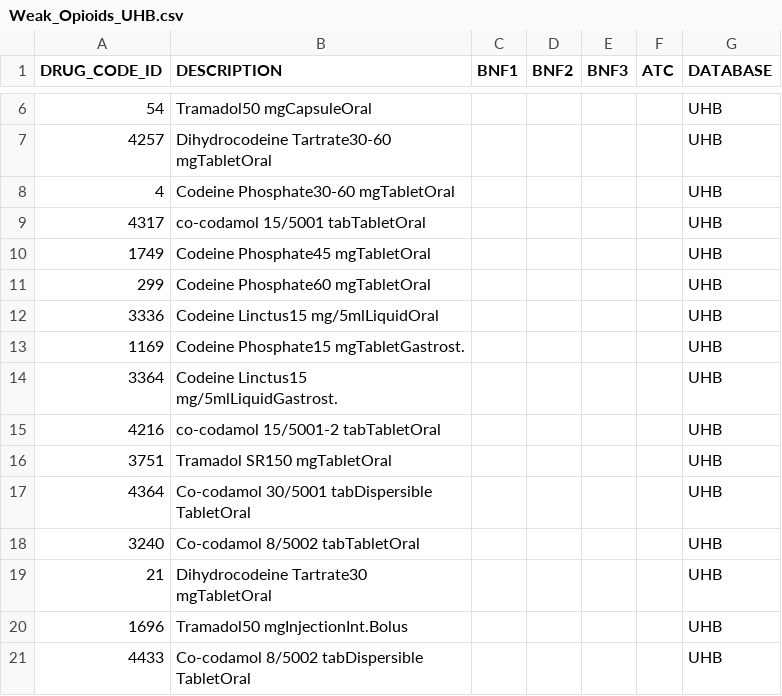
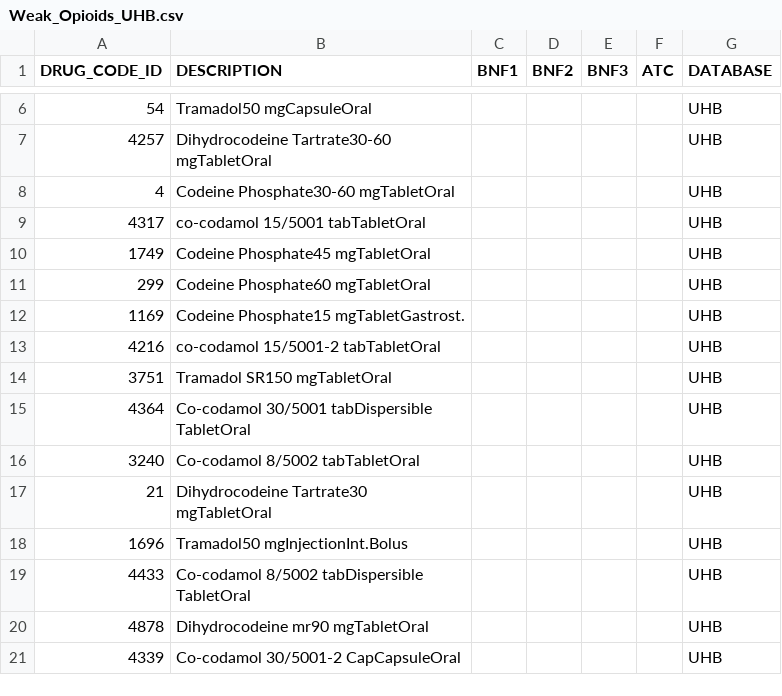
Before and after one commit to aim-rsf/drug-lists, a CSV file: drug-lists/Weak_Opioids/Weak_Opioids_UHB.csv, drawn as a sheet; only a part is shown, gaps mark what is left out; the shorter side is filled out with more unchanged rows.

```diff
--- a/drug-lists/Weak_Opioids/Weak_Opioids_UHB.csv
+++ b/drug-lists/Weak_Opioids/Weak_Opioids_UHB.csv
@@ -11,5 +11,3 @@ DRUG_CODE_ID,DESCRIPTION,BNF1,BNF2,BNF3,ATC,DATABASE
 299,Codeine Phosphate60 mgTabletOral,,,,,UHB
-3336,Codeine Linctus15 mg/5mlLiquidOral,,,,,UHB
 1169,Codeine Phosphate15 mgTabletGastrost.,,,,,UHB
-3364,Codeine Linctus15 mg/5mlLiquidGastrost.,,,,,UHB
 4216,co-codamol 15/5001-2 tabTabletOral,,,,,UHB
```
Also changed, not shown: drug-lists/Anticonvulsants/Anticonvulsants_UHB.csv, drug-lists/Weak_Opioids/Weak_Opioids_CEGEDIM.csv, 9 other files.
